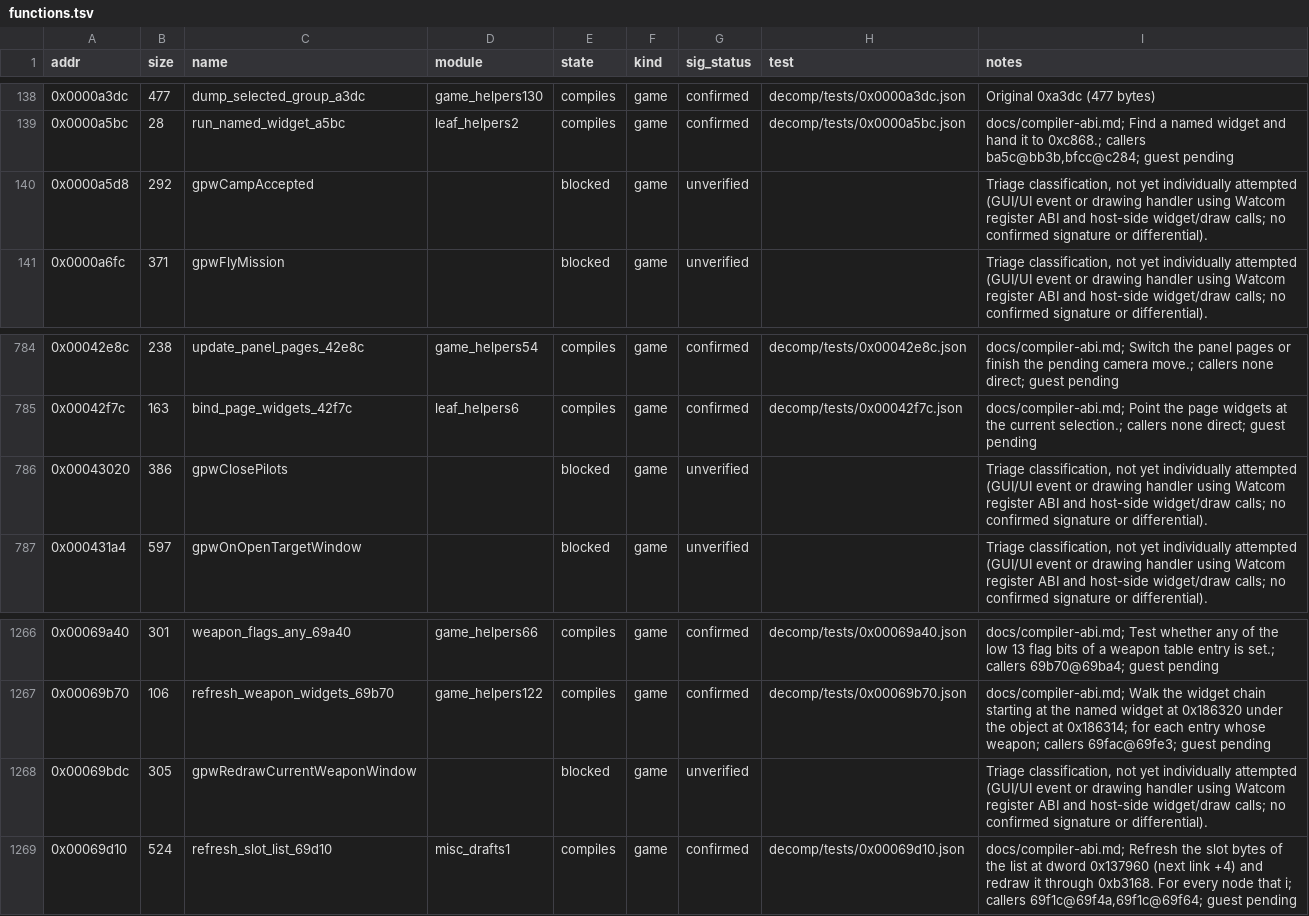
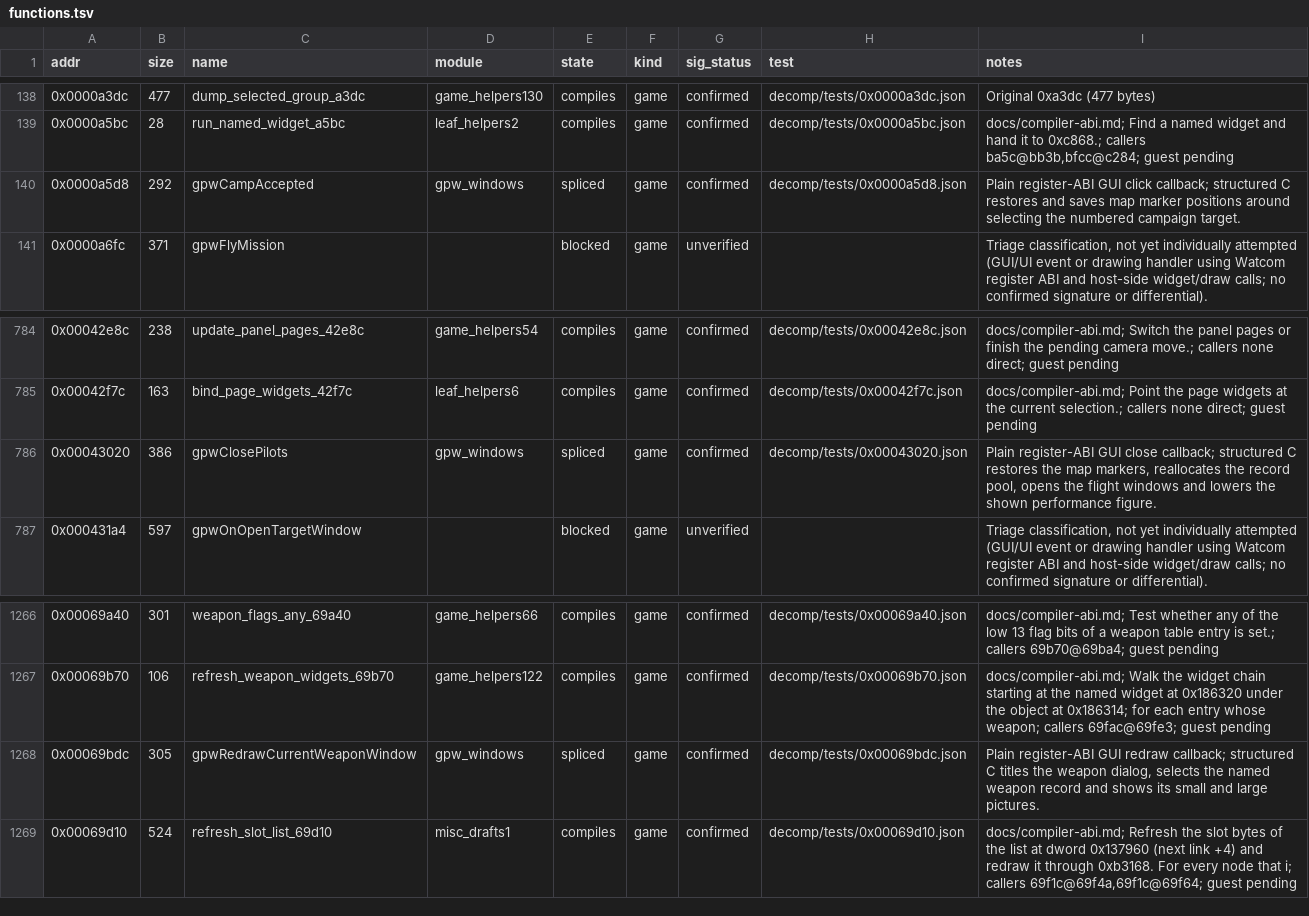
Before and after one commit to Grumbel/ef2000-port, a TSV file: decomp/symbols/functions.tsv, drawn as a sheet; only a part is shown, gaps mark what is left out.

```diff
--- a/decomp/symbols/functions.tsv
+++ b/decomp/symbols/functions.tsv
@@ -139,3 +139,3 @@ addr	size	name	module	state	kind	sig_status	test	notes
 0x0000a5bc	28	run_named_widget_a5bc	leaf_helpers2	compiles	game	confirmed	decomp/tests/0x0000a5bc.json	docs/compiler-abi.md; Find a named widget and hand it to 0xc868.; callers ba5c@bb3b,bfcc@c284; guest pending
-0x0000a5d8	292	gpwCampAccepted		blocked	game	unverified		Triage classification, not yet individually attempted (GUI/UI event or drawing handler using Watcom register ABI and host-side widget/draw calls; no confirmed signature or differential).
+0x0000a5d8	292	gpwCampAccepted	gpw_windows	spliced	game	confirmed	decomp/tests/0x0000a5d8.json	Plain register-ABI GUI click callback; structured C restores and saves map marker positions around selecting the numbered campaign target.
 0x0000a6fc	371	gpwFlyMission		blocked	game	unverified		Triage classification, not yet individually attempted (GUI/UI event or drawing handler using Watcom register ABI and host-side widget/draw calls; no confirmed signature or differential).
@@ -785,3 +785,3 @@ addr	size	name	module	state	kind	sig_status	test	notes
 0x00042f7c	163	bind_page_widgets_42f7c	leaf_helpers6	compiles	game	confirmed	decomp/tests/0x00042f7c.json	docs/compiler-abi.md; Point the page widgets at the current selection.; callers none direct; guest pending
-0x00043020	386	gpwClosePilots		blocked	game	unverified		Triage classification, not yet individually attempted (GUI/UI event or drawing handler using Watcom register ABI and host-side widget/draw calls; no confirmed signature or differential).
+0x00043020	386	gpwClosePilots	gpw_windows	spliced	game	confirmed	decomp/tests/0x00043020.json	Plain register-ABI GUI close callback; structured C restores the map markers, reallocates the record pool, opens the flight windows and lowers the shown performance figure.
 0x000431a4	597	gpwOnOpenTargetWindow		blocked	game	unverified		Triage classification, not yet individually attempted (GUI/UI event or drawing handler using Watcom register ABI and host-side widget/draw calls; no confirmed signature or differential).
@@ -1267,3 +1267,3 @@ addr	size	name	module	state	kind	sig_status	test	notes
 0x00069b70	106	refresh_weapon_widgets_69b70	game_helpers122	compiles	game	confirmed	decomp/tests/0x00069b70.json	docs/compiler-abi.md; Walk the widget chain starting at the named widget at 0x186320 under the object at 0x186314; for each entry whose weapon; callers 69fac@69fe3; guest pending
-0x00069bdc	305	gpwRedrawCurrentWeaponWindow		blocked	game	unverified		Triage classification, not yet individually attempted (GUI/UI event or drawing handler using Watcom register ABI and host-side widget/draw calls; no confirmed signature or differential).
+0x00069bdc	305	gpwRedrawCurrentWeaponWindow	gpw_windows	spliced	game	confirmed	decomp/tests/0x00069bdc.json	Plain register-ABI GUI redraw callback; structured C titles the weapon dialog, selects the named weapon record and shows its small and large pictures.
 0x00069d10	524	refresh_slot_list_69d10	misc_drafts1	compiles	game	confirmed	decomp/tests/0x00069d10.json	docs/compiler-abi.md; Refresh the slot bytes of the list at dword 0x137960 (next link +4) and redraw it through 0xb3168. For every node that i; callers 69f1c@69f4a,69f1c@69f64; guest pending
```
Also changed, not shown: decomp/symbols/globals.tsv, decomp/symbols/hybrid-exclude.tsv, 10 other files.
